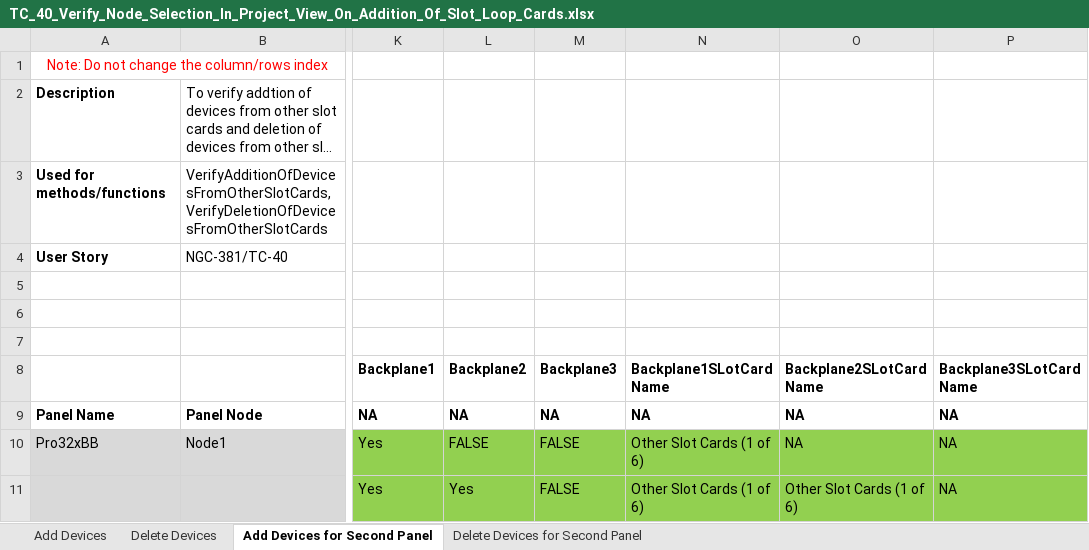
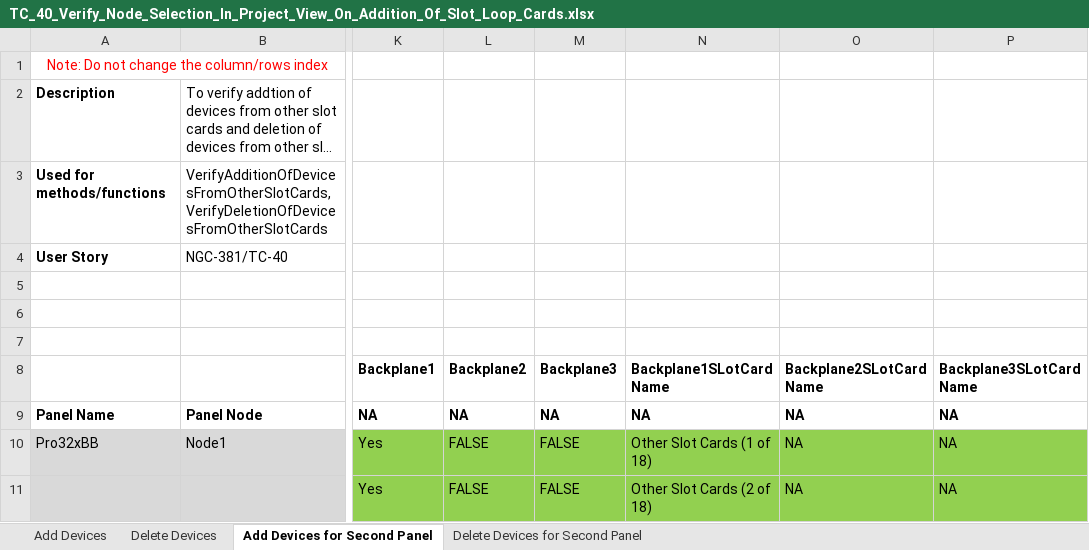
Before and after one commit to rohanpaw/DesktopInt, an Excel workbook: Test Data/TC_40_Verify_Node_Selection_In_Project_View_On_Addition_Of_Slot_Loop_Cards.xlsx, sheet Add Devices for Second Panel, drawn as a sheet; only a part is shown, gaps mark what is left out; long unchanged cells end in …; values as stored, in another font and other column widths than the file's, no borders; the diff names each change by its address in the sheet, - before the commit and + after, or states it on an @@ line.

```diff
--- a/Test Data/TC_40_Verify_Node_Selection_In_Project_View_On_Addition_Of_Slot_Loop_Cards.xlsx (sheet Add Devices for Second Panel)
+++ b/Test Data/TC_40_Verify_Node_Selection_In_Project_View_On_Addition_Of_Slot_Loop_Cards.xlsx (sheet Add Devices for Second Panel)
-N10 (Backplane1SLotCardName): Other Slot Cards (1 of 6)
+N10 (Backplane1SLotCardName): Other Slot Cards (1 of 18)
-L11 (Backplane2): Yes
+L11 (Backplane2): FALSE
-N11 (Backplane1SLotCardName): Other Slot Cards (1 of 6)
+N11 (Backplane1SLotCardName): Other Slot Cards (2 of 18)
-O11 (Backplane2SLotCardName): Other Slot Cards (1 of 6)
+O11 (Backplane2SLotCardName): NA
```
Also changed, not shown: sheet Add Devices, sheet Delete Devices, sheet Delete Devices for Second Panel, Test Data/TC_27_28_Verify_Add_Unit_Details_For_Pro32xD_Pro32xBB_Pro16xD_Pro16xBB.xlsx, Test Data/TC_51987_Verify_If_Panel_Type_Dropdown_Is_Filtered_Based_On_The_Slotcard_Positions_Occupied.xlsx, 26 other files.
